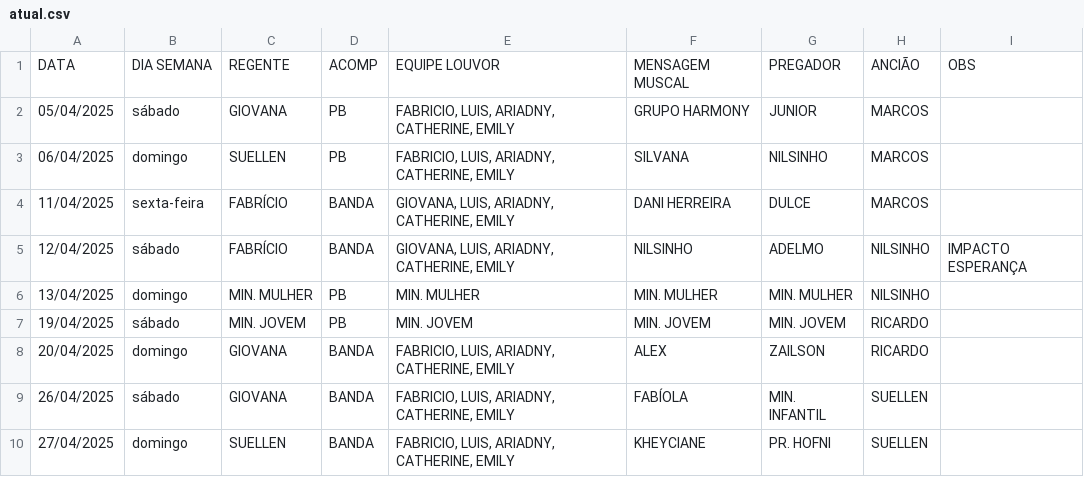
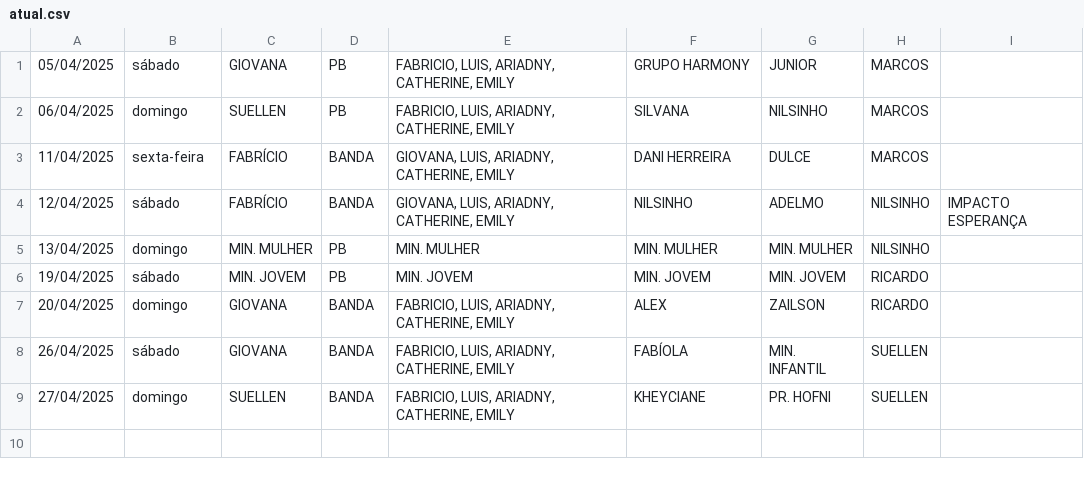
Before and after one commit to NatanBudny/EscalaMusica, a CSV file: docs/atual.csv, drawn as a sheet.

Commit message:
Update atual.csv remove header

```diff
--- a/docs/atual.csv
+++ b/docs/atual.csv
@@ -1,2 +1 @@
-DATA,DIA SEMANA,REGENTE,ACOMP,EQUIPE LOUVOR,MENSAGEM MUSCAL,PREGADOR,ANCIÃO,OBS
 05/04/2025,sábado,GIOVANA,PB,"FABRICIO, LUIS, ARIADNY, CATHERINE, EMILY",GRUPO HARMONY,JUNIOR,MARCOS,
```
